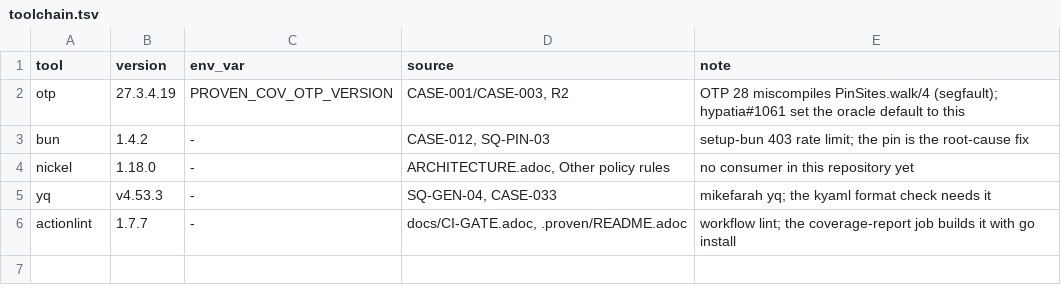
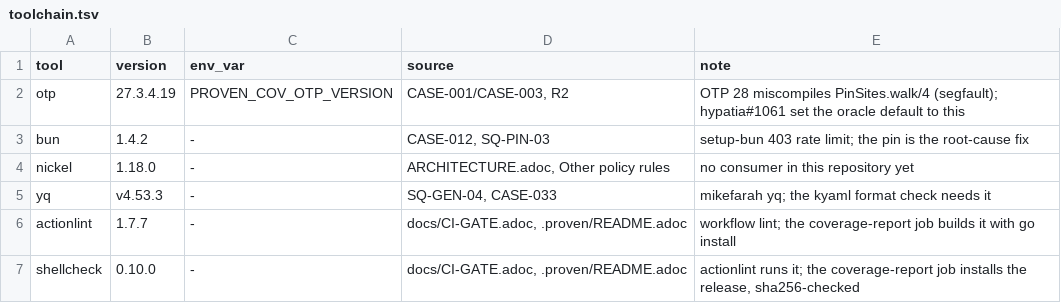
Before and after one commit to hyperpolymath/proven-cicd-and-workflows, a TSV file: proven/pins/toolchain.tsv, drawn as a sheet; the diff names each change by its address in the sheet, - before the commit and + after, or states it on an @@ line.

```diff
--- a/proven/pins/toolchain.tsv
+++ b/proven/pins/toolchain.tsv
+row 7: shellcheck | 0.10.0 | - | docs/CI-GATE.adoc, .proven/README.adoc | actionlint runs it; the coverage-report job installs the release, sha256-checked
```
Also changed, not shown: 2 other files.
